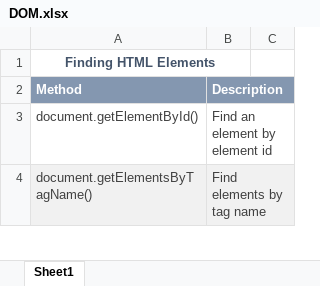
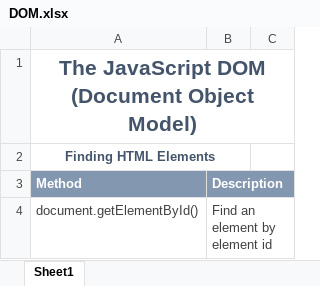
Before and after one commit to jl2286716/LeducJames_CIS12_48075, an Excel workbook: Class/JSClass/DOM.xlsx, sheet Sheet1, drawn as a sheet; only a part is shown; the shorter side is filled out with more unchanged rows; values as stored, in another font and other column widths than the file's, no borders; the diff names each change by its address in the sheet, - before the commit and + after, or states it on an @@ line.

Commit message:
Signed-off-by: jl2286716 <jleduc@student.rcc.edu>

```diff
--- a/Class/JSClass/DOM.xlsx (sheet Sheet1)
+++ b/Class/JSClass/DOM.xlsx (sheet Sheet1)
+row 1: The JavaScript DOM (Document Object Model)
```
